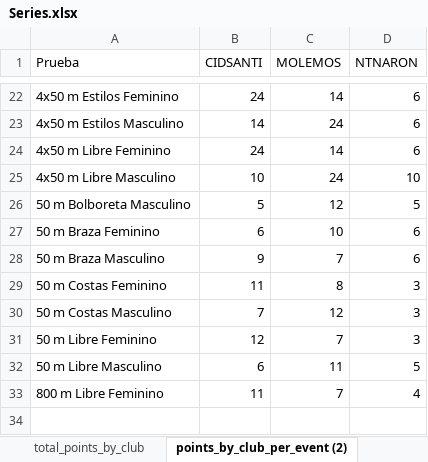
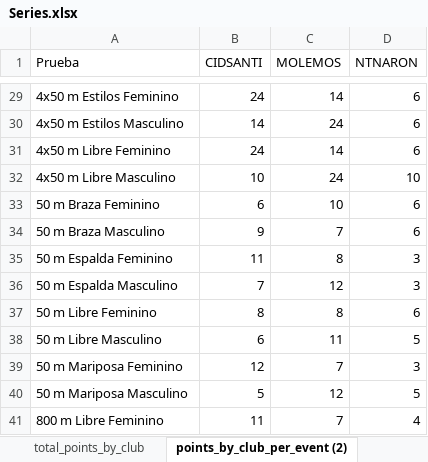
Before and after one commit to juanpontonrodri/Calculadora-Combinaciones-Puntos, an Excel workbook: points_from_series/series_2023/procesado/Series.xlsx, sheet points_by_club_per_event (2), drawn as a sheet; only a part is shown, gaps mark what is left out; values as stored, in another font and other column widths than the file's, no borders; conditional formats and table styles not drawn; removed rows and columns are numbered as before the commit, all else as after; the diff covers the shown part only; the diff names each change by its address in the sheet, - before the commit and + after, or states it on an @@ line.

```diff
--- a/points_from_series/series_2023/procesado/Series.xlsx (sheet points_by_club_per_event (2))
+++ b/points_from_series/series_2023/procesado/Series.xlsx (sheet points_by_club_per_event (2))
-row 26: 50 m Bolboreta Masculino | 5 | 12 | 5
-A35 (Prueba): 50 m Costas Feminino
+A35 (Prueba): 50 m Espalda Feminino
-A36 (Prueba): 50 m Costas Masculino
+A36 (Prueba): 50 m Espalda Masculino
-B37 (CIDSANTI): 12
+B37 (CIDSANTI): 8
-C37 (MOLEMOS): 7
+C37 (MOLEMOS): 8
-D37 (NTNARON): 3
+D37 (NTNARON): 6
+row 39: 50 m Mariposa Feminino | 12 | 7 | 3
+row 40: 50 m Mariposa Masculino | 5 | 12 | 5
```
Also changed, not shown: 11 added rows, 4 removed rows and 7 edited cells elsewhere in this sheet, sheet detailed_swim_results, sheet series, sheet total_points_by_club, 5 other files.
